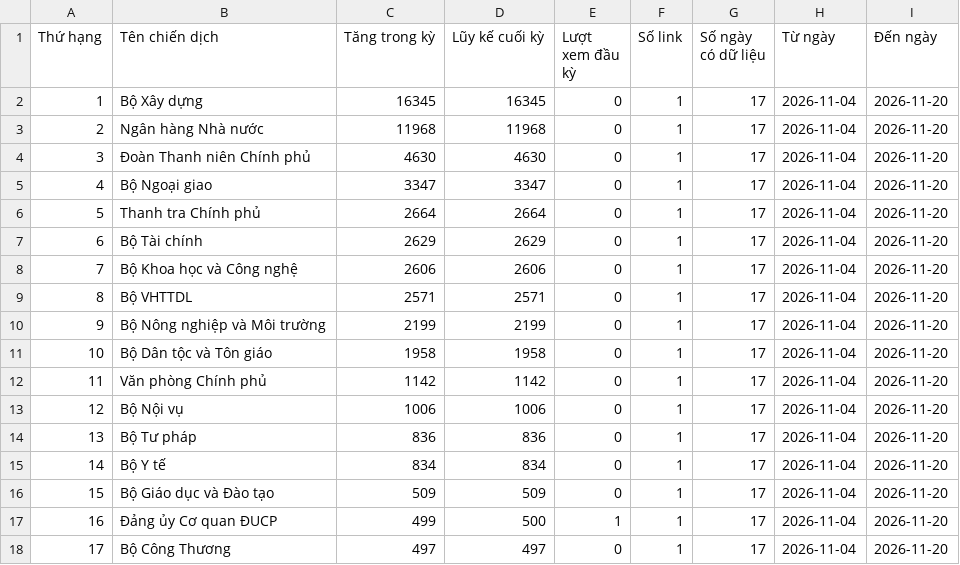
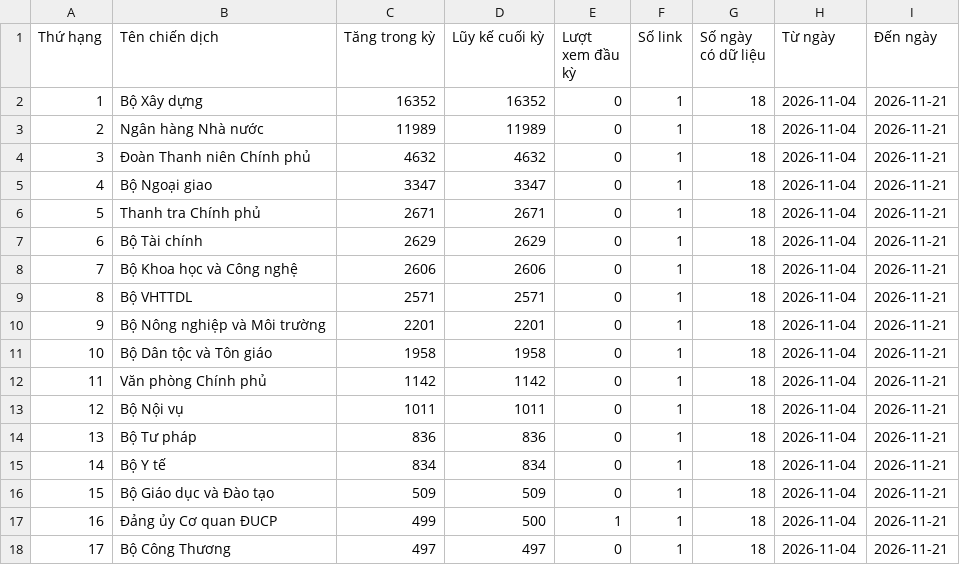
Before and after one commit to phuonglinh-ai/truyenthongchinhphu, a CSV file: data.csv, drawn as a sheet.

Commit message:
Update data 2026-11-21 00:15

```diff
--- a/data.csv
+++ b/data.csv
@@ -1,18 +1,18 @@
 Thứ hạng,Tên chiến dịch,Tăng trong kỳ,Lũy kế cuối kỳ,Lượt xem đầu kỳ,Số link,Số ngày có dữ liệu,Từ ngày,Đến ngày
-1,Bộ Xây dựng,16345,16345,0,1,17,2026-11-04,2026-11-20
-2,Ngân hàng Nhà nước,11968,11968,0,1,17,2026-11-04,2026-11-20
-3,Đoàn Thanh niên Chính phủ,4630,4630,0,1,17,2026-11-04,2026-11-20
-4,Bộ Ngoại giao,3347,3347,0,1,17,2026-11-04,2026-11-20
-5,Thanh tra Chính phủ,2664,2664,0,1,17,2026-11-04,2026-11-20
-6,Bộ Tài chính,2629,2629,0,1,17,2026-11-04,2026-11-20
-7,Bộ Khoa học và Công nghệ,2606,2606,0,1,17,2026-11-04,2026-11-20
-8,Bộ VHTTDL,2571,2571,0,1,17,2026-11-04,2026-11-20
-9,Bộ Nông nghiệp và Môi trường,2199,2199,0,1,17,2026-11-04,2026-11-20
-10,Bộ Dân tộc và Tôn giáo,1958,1958,0,1,17,2026-11-04,2026-11-20
-11,Văn phòng Chính phủ,1142,1142,0,1,17,2026-11-04,2026-11-20
-12,Bộ Nội vụ,1006,1006,0,1,17,2026-11-04,2026-11-20
-13,Bộ Tư pháp,836,836,0,1,17,2026-11-04,2026-11-20
-14,Bộ Y tế,834,834,0,1,17,2026-11-04,2026-11-20
-15,Bộ Giáo dục và Đào tạo,509,509,0,1,17,2026-11-04,2026-11-20
-16,Đảng ủy Cơ quan ĐUCP,499,500,1,1,17,2026-11-04,2026-11-20
-17,Bộ Công Thương,497,497,0,1,17,2026-11-04,2026-11-20
+1,Bộ Xây dựng,16352,16352,0,1,18,2026-11-04,2026-11-21
+2,Ngân hàng Nhà nước,11989,11989,0,1,18,2026-11-04,2026-11-21
+3,Đoàn Thanh niên Chính phủ,4632,4632,0,1,18,2026-11-04,2026-11-21
+4,Bộ Ngoại giao,3347,3347,0,1,18,2026-11-04,2026-11-21
+5,Thanh tra Chính phủ,2671,2671,0,1,18,2026-11-04,2026-11-21
+6,Bộ Tài chính,2629,2629,0,1,18,2026-11-04,2026-11-21
+7,Bộ Khoa học và Công nghệ,2606,2606,0,1,18,2026-11-04,2026-11-21
+8,Bộ VHTTDL,2571,2571,0,1,18,2026-11-04,2026-11-21
+9,Bộ Nông nghiệp và Môi trường,2201,2201,0,1,18,2026-11-04,2026-11-21
+10,Bộ Dân tộc và Tôn giáo,1958,1958,0,1,18,2026-11-04,2026-11-21
+11,Văn phòng Chính phủ,1142,1142,0,1,18,2026-11-04,2026-11-21
+12,Bộ Nội vụ,1011,1011,0,1,18,2026-11-04,2026-11-21
+13,Bộ Tư pháp,836,836,0,1,18,2026-11-04,2026-11-21
+14,Bộ Y tế,834,834,0,1,18,2026-11-04,2026-11-21
+15,Bộ Giáo dục và Đào tạo,509,509,0,1,18,2026-11-04,2026-11-21
+16,Đảng ủy Cơ quan ĐUCP,499,500,1,1,18,2026-11-04,2026-11-21
+17,Bộ Công Thương,497,497,0,1,18,2026-11-04,2026-11-21
```
